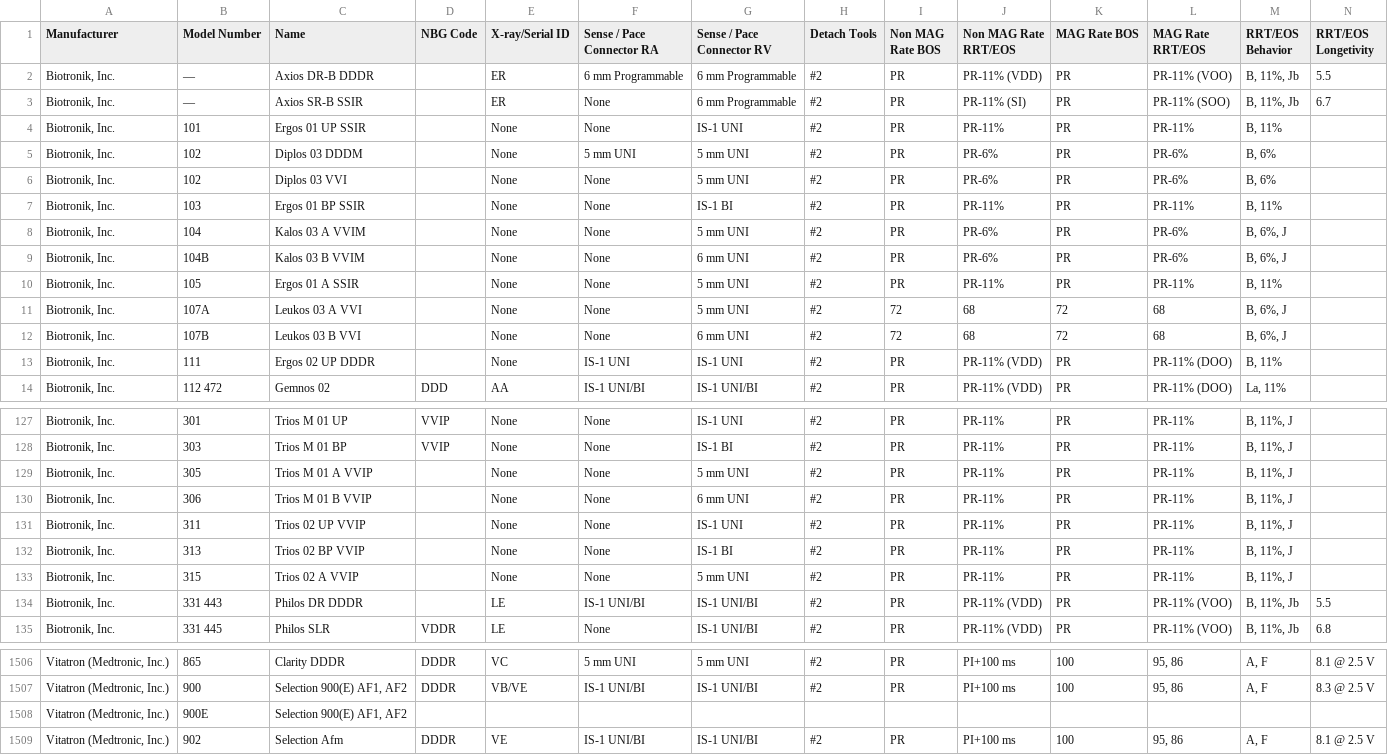
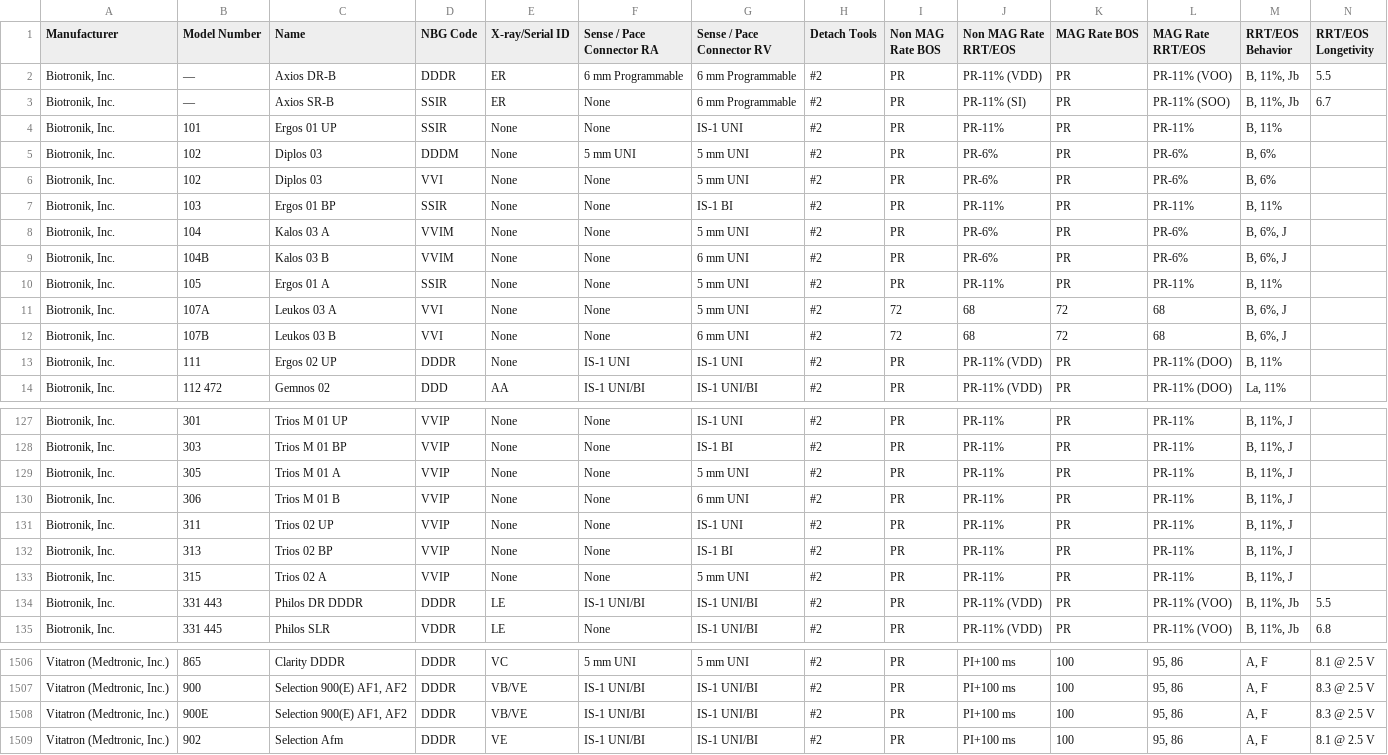
Before and after one commit to farbodab/cardiacpedia, a CSV file: Devices/IPG.csv, drawn as a sheet; only a part is shown, gaps mark what is left out; removed rows and columns are numbered as before the commit, all else as after; the diff covers the shown part only; the diff names each change by its address in the sheet, - before the commit and + after, or states it on an @@ line.

```diff
--- a/Devices/IPG.csv
+++ b/Devices/IPG.csv
-C2 (Name): Axios DR-B DDDR
+C2 (Name): Axios DR-B
-D2 (NBG Code): (empty)
+D2 (NBG Code): DDDR
-C3 (Name): Axios SR-B SSIR
+C3 (Name): Axios SR-B
-D3:D4 (NBG Code): (empty)
+D3:D4 (NBG Code): SSIR
-C4 (Name): Ergos 01 UP SSIR
+C4 (Name): Ergos 01 UP
-C5 (Name): Diplos 03 DDDM
+C5 (Name): Diplos 03
-D5 (NBG Code): (empty)
+D5 (NBG Code): DDDM
-C6 (Name): Diplos 03 VVI
+C6 (Name): Diplos 03
-D6 (NBG Code): (empty)
+D6 (NBG Code): VVI
-C7 (Name): Ergos 01 BP SSIR
+C7 (Name): Ergos 01 BP
-D7 (NBG Code): (empty)
+D7 (NBG Code): SSIR
-C8 (Name): Kalos 03 A VVIM
+C8 (Name): Kalos 03 A
-D8:D9 (NBG Code): (empty)
+D8:D9 (NBG Code): VVIM
-C9 (Name): Kalos 03 B VVIM
+C9 (Name): Kalos 03 B
-C10 (Name): Ergos 01 A SSIR
+C10 (Name): Ergos 01 A
-D10 (NBG Code): (empty)
+D10 (NBG Code): SSIR
-C11 (Name): Leukos 03 A VVI
+C11 (Name): Leukos 03 A
-D11:D12 (NBG Code): (empty)
+D11:D12 (NBG Code): VVI
-C12 (Name): Leukos 03 B VVI
+C12 (Name): Leukos 03 B
-C13 (Name): Ergos 02 UP DDDR
+C13 (Name): Ergos 02 UP
-D13 (NBG Code): (empty)
+D13 (NBG Code): DDDR
-C129 (Name): Trios M 01 A VVIP
+C129 (Name): Trios M 01 A
-D129:D133 (NBG Code): (empty)
+D129:D133 (NBG Code): VVIP
-C130 (Name): Trios M 01 B VVIP
+C130 (Name): Trios M 01 B
-C131 (Name): Trios 02 UP VVIP
+C131 (Name): Trios 02 UP
-C132 (Name): Trios 02 BP VVIP
+C132 (Name): Trios 02 BP
-C133 (Name): Trios 02 A VVIP
+C133 (Name): Trios 02 A
-D134 (NBG Code): (empty)
+D134 (NBG Code): DDDR
-row 1508: Vitatron (Medtronic, Inc.) | 900E | Selection 900(E) AF1, AF2
+row 1508: Vitatron (Medtronic, Inc.) | 900E | Selection 900(E) AF1, AF2 | DDDR | VB/VE | IS-1 UNI/BI | IS-1 UNI/BI | #2 | PR | PI+100 ms | 100 | 95, 86 | A, F | 8.3 @ 2.5 V
```
Also changed, not shown: 4 edited cells elsewhere in this file, 9 other files.
